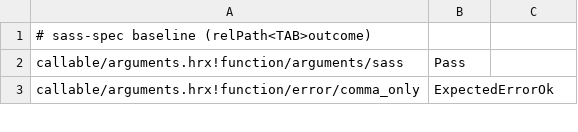
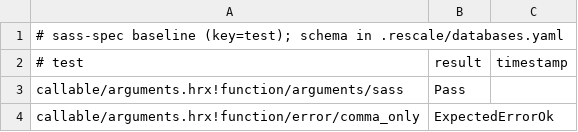
Before and after one commit to kubuszok/ssg, a TSV file: .rescale/data/sass-spec-baseline.tsv, drawn as a sheet; only a part is shown.

Commit message:
ssg-sass: fix malformed sass-spec-baseline TSV header so stats query works (ISS-1002)

```diff
--- a/.rescale/data/sass-spec-baseline.tsv
+++ b/.rescale/data/sass-spec-baseline.tsv
@@ -1,2 +1,3 @@
-# sass-spec baseline (relPath<TAB>outcome)
+# sass-spec baseline (key=test); schema in .rescale/databases.yaml
+# test	result	timestamp
 callable/arguments.hrx!function/arguments/sass	Pass
```
